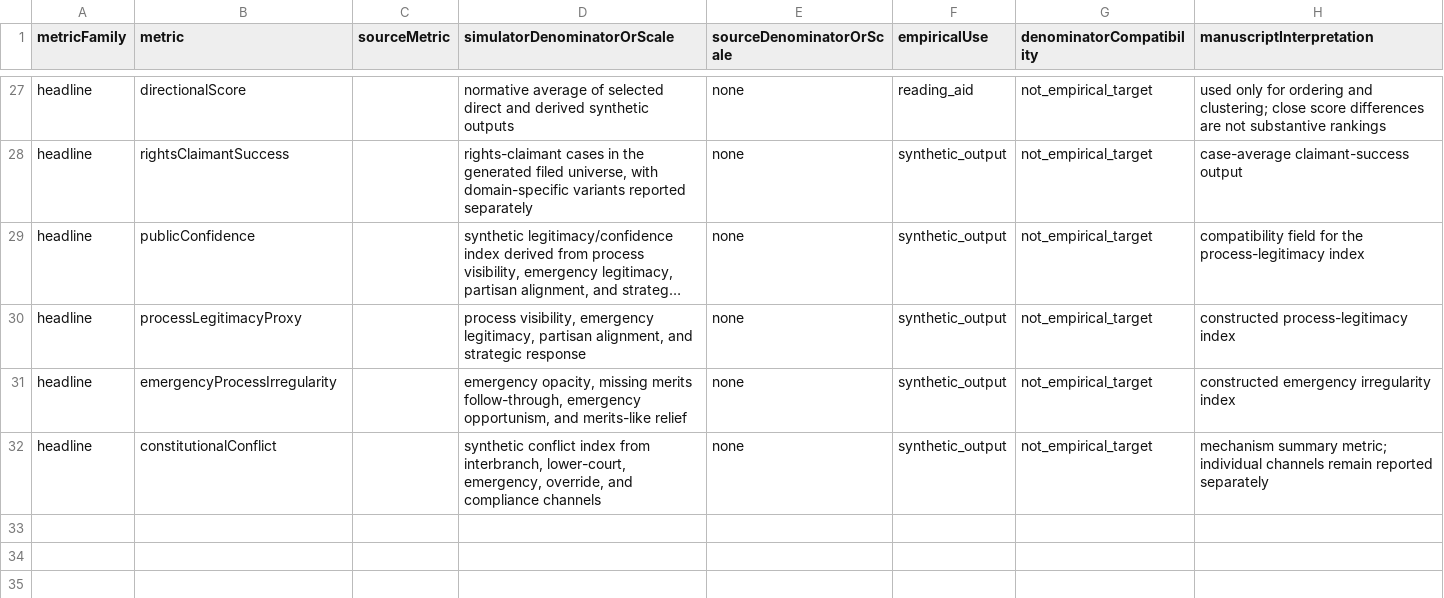
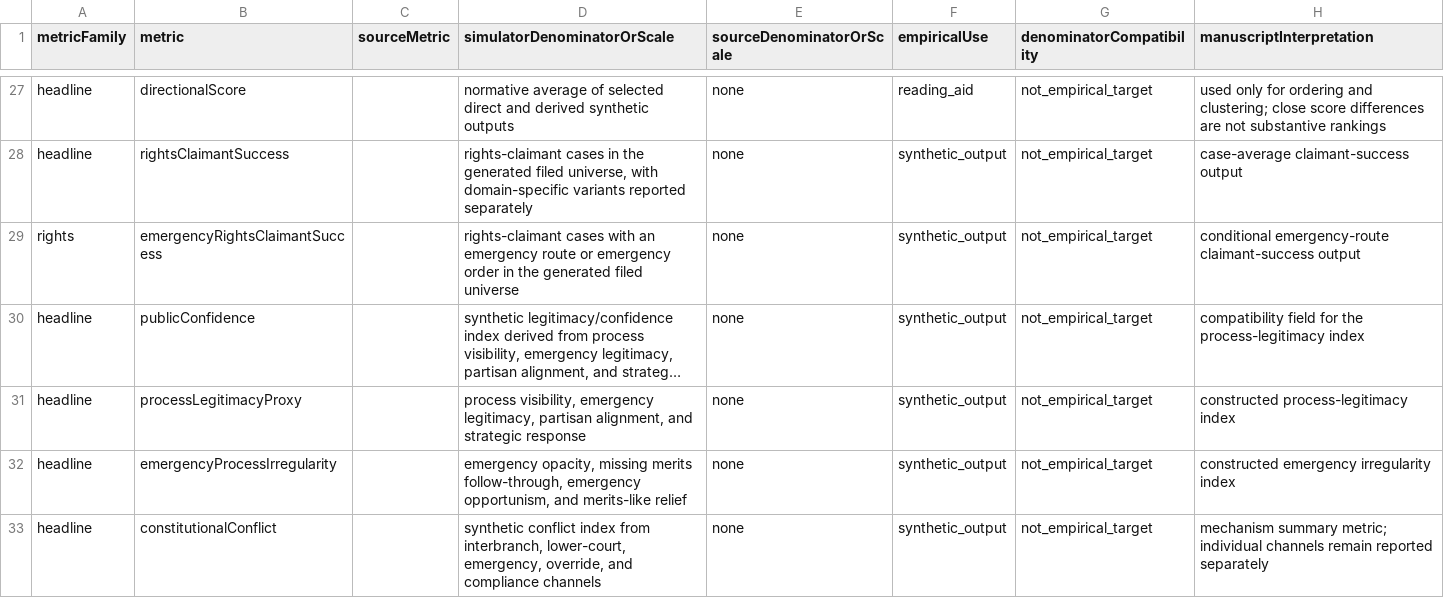
Before and after one commit to Jacoba1100254352/supreme-court-simulator-design, a CSV file: reports/metric-semantics-v1.csv, drawn as a sheet; only a part is shown, gaps mark what is left out; long unchanged cells end in …; the diff names each change by its address in the sheet, - before the commit and + after, or states it on an @@ line.

```diff
--- a/reports/metric-semantics-v1.csv
+++ b/reports/metric-semantics-v1.csv
+row 29: rights | emergencyRightsClaimantSuccess |  | rights-claimant cases with an emergency route or emergency order in the generated filed universe | none | synthetic_output | not_empirical_target | conditional emergency-route claimant-success output
```
Also changed, not shown: paper/source-audit.csv, reports/constitutional-review-campaign-v2.csv, 37 other files.
